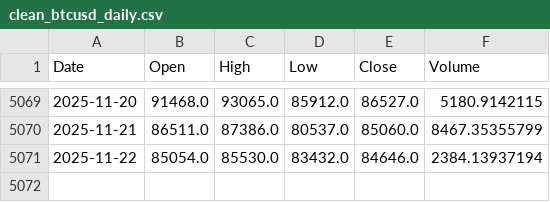
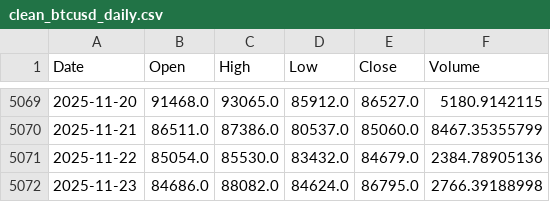
Before and after one commit to Mun-Min/Bitcoin_Forecasting, a CSV file: Datasets/clean_btcusd_daily.csv, drawn as a sheet; only a part is shown, gaps mark what is left out.

```diff
--- a/Datasets/clean_btcusd_daily.csv
+++ b/Datasets/clean_btcusd_daily.csv
@@ -5070,2 +5070,3 @@ Date,Open,High,Low,Close,Volume
 2025-11-21,86511.0,87386.0,80537.0,85060.0,8467.35355799
-2025-11-22,85054.0,85530.0,83432.0,84646.0,2384.13937194
+2025-11-22,85054.0,85530.0,83432.0,84679.0,2384.78905136
+2025-11-23,84686.0,88082.0,84624.0,86795.0,2766.39188998
```
Also changed, not shown: 2 other files.
